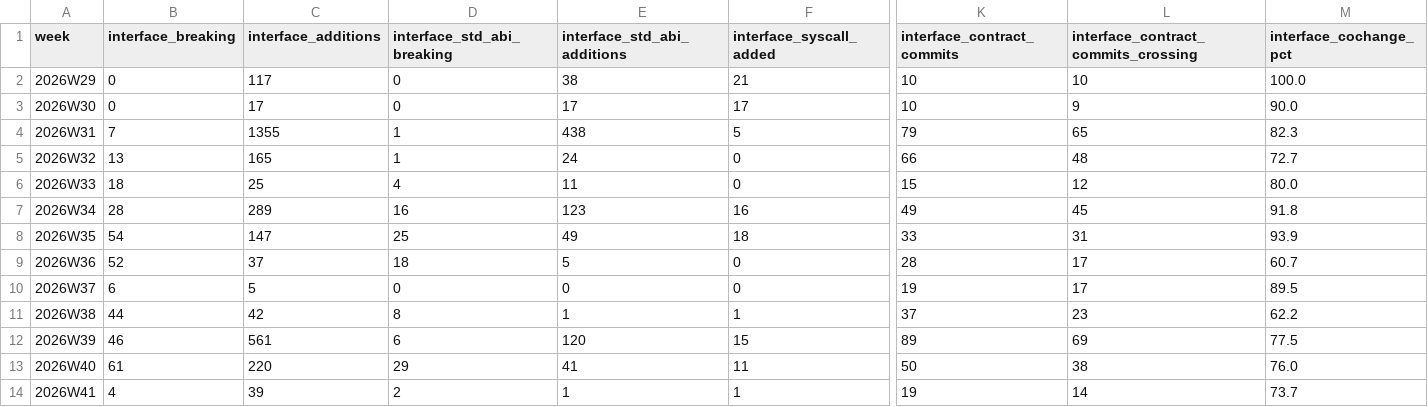
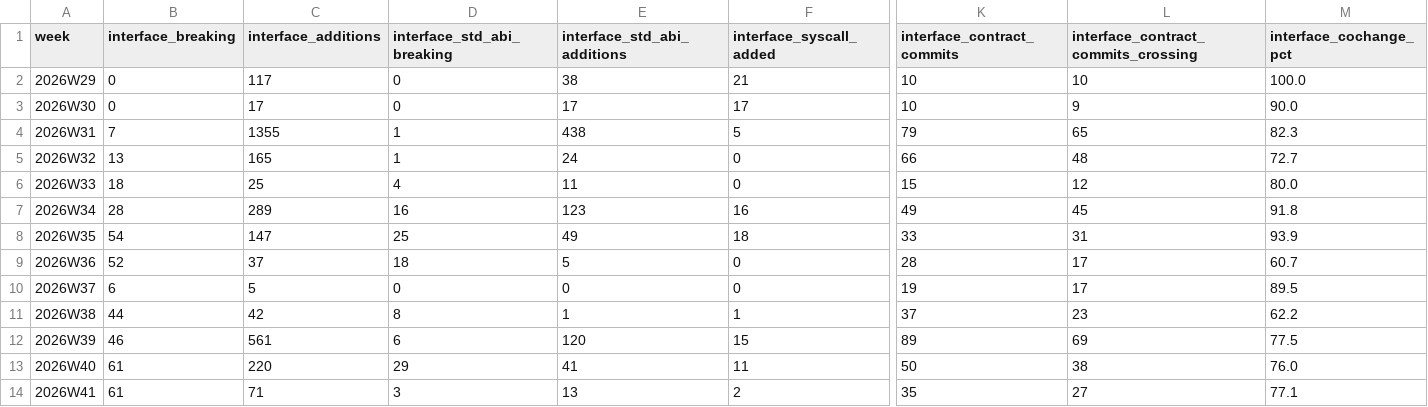
Before and after one commit to crickertech/cricker-os, a CSV file: notes/project-metrics/interface-stability.csv, drawn as a sheet; only a part is shown, gaps mark what is left out; the diff covers the shown part only; the diff names each change by its address in the sheet, - before the commit and + after, or states it on an @@ line.

```diff
--- a/notes/project-metrics/interface-stability.csv
+++ b/notes/project-metrics/interface-stability.csv
-B14 (interface_breaking): 4
+B14 (interface_breaking): 61
-C14 (interface_additions): 39
+C14 (interface_additions): 71
-D14 (interface_std_abi_breaking): 2
+D14 (interface_std_abi_breaking): 3
-E14 (interface_std_abi_additions): 1
+E14 (interface_std_abi_additions): 13
-F14 (interface_syscall_added): 1
+F14 (interface_syscall_added): 2
-K14 (interface_contract_commits): 19
+K14 (interface_contract_commits): 35
-L14: 14
+L14: 27
-M14 (interface_cochange_pct): 73.7
+M14 (interface_cochange_pct): 77.1
```
Also changed, not shown: 1 edited cell elsewhere in this file, notes/project-metrics/interface-stability-crates.csv, notes/project-metrics/lines.csv, 39 other files.
